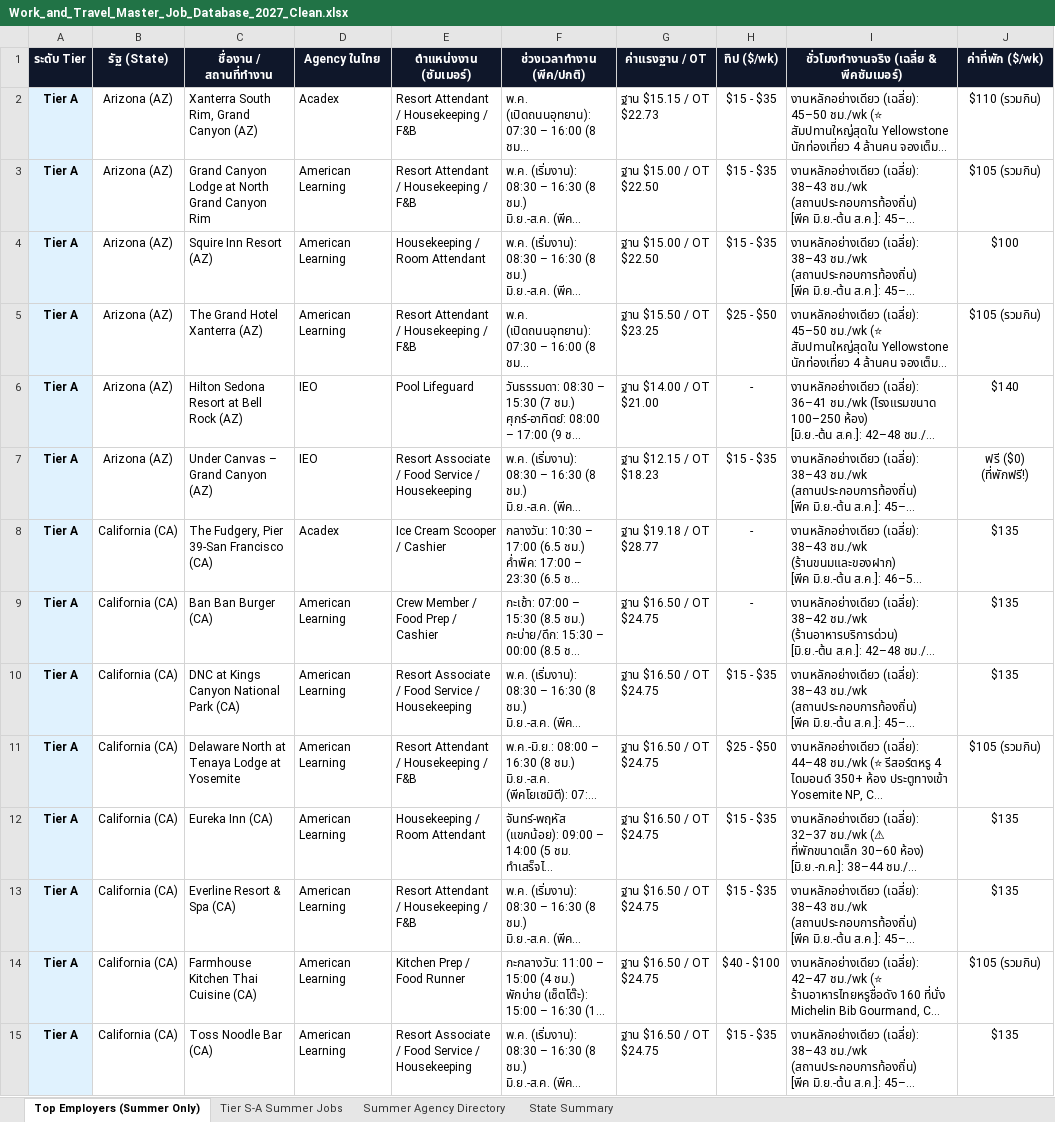
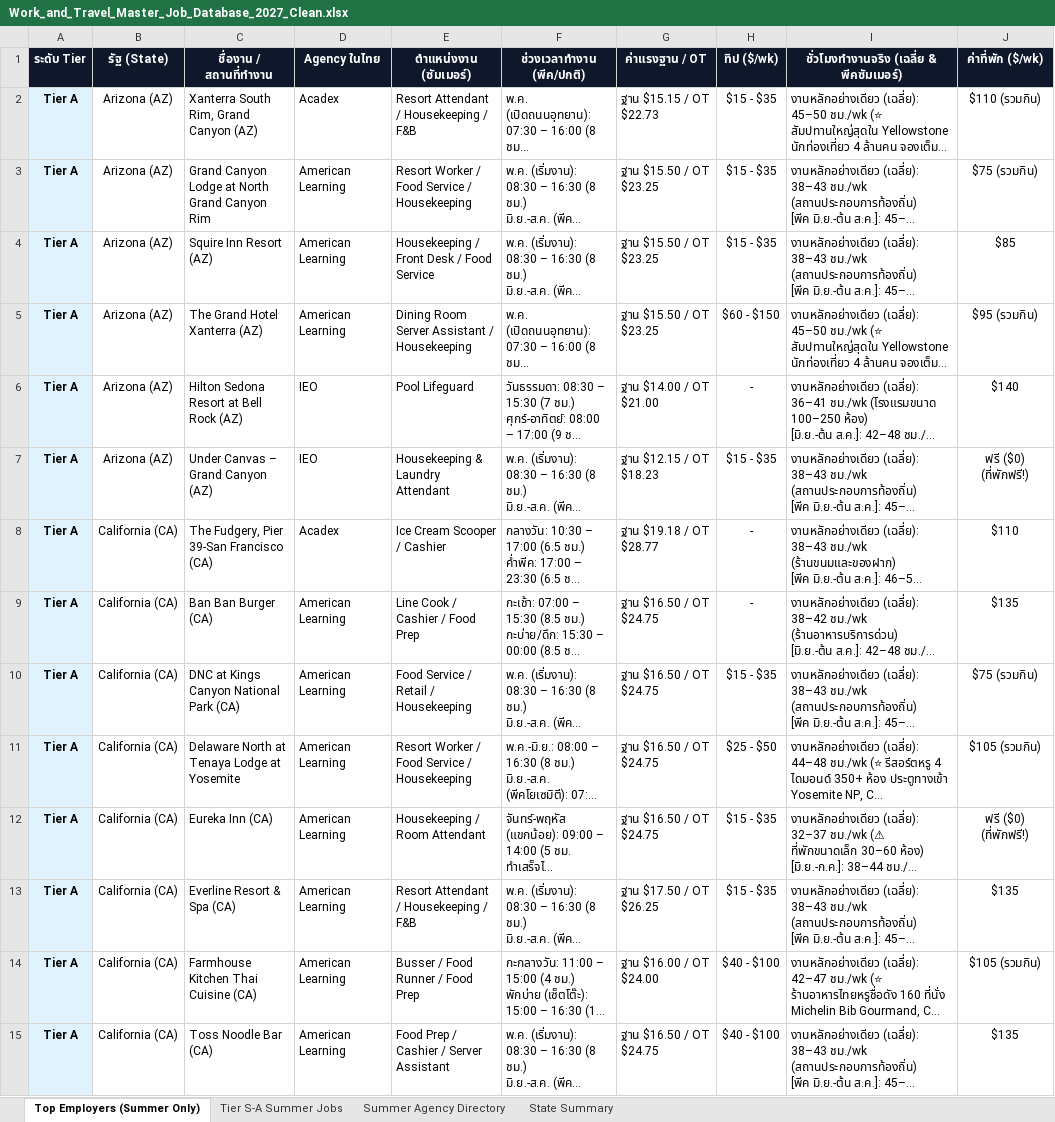
Before and after one commit to punnawitsunarat/Work-and-Travel, an Excel workbook: Work_and_Travel_Master_Job_Database_2027_Clean.xlsx, sheet Top Employers (Summer Only), drawn as a sheet; only a part is shown; long unchanged cells end in …; values as stored, in another font and other column widths than the file's, no borders; the diff covers the shown part only; the diff names each change by its address in the sheet, - before the commit and + after, or states it on an @@ line.

Commit message:
Populate authentic specific positions and advertised wage rates across all 577 unique employers

```diff
--- a/Work_and_Travel_Master_Job_Database_2027_Clean.xlsx (sheet Top Employers (Summer Only))
+++ b/Work_and_Travel_Master_Job_Database_2027_Clean.xlsx (sheet Top Employers (Summer Only))
-E3 (ตำแหน่งงาน (ซัมเมอร์)): Resort Attendant / Housekeeping / F&B
+E3 (ตำแหน่งงาน (ซัมเมอร์)): Resort Worker / Food Service / Housekeeping
-G3:G4 (ค่าแรงฐาน / OT): ฐาน $15.00 / OT $22.50
+G3:G4 (ค่าแรงฐาน / OT): ฐาน $15.50 / OT $23.25
-J3 (ค่าที่พัก ($/wk)): $105 (รวมกิน)
+J3 (ค่าที่พัก ($/wk)): $75 (รวมกิน)
-E4 (ตำแหน่งงาน (ซัมเมอร์)): Housekeeping / Room Attendant
+E4 (ตำแหน่งงาน (ซัมเมอร์)): Housekeeping / Front Desk / Food Service
-J4 (ค่าที่พัก ($/wk)): $100
+J4 (ค่าที่พัก ($/wk)): $85
-E5 (ตำแหน่งงาน (ซัมเมอร์)): Resort Attendant / Housekeeping / F&B
+E5 (ตำแหน่งงาน (ซัมเมอร์)): Dining Room Server Assistant / Housekeeping
-H5 (ทิป ($/wk)): $25 - $50
+H5 (ทิป ($/wk)): $60 - $150
-J5 (ค่าที่พัก ($/wk)): $105 (รวมกิน)
+J5 (ค่าที่พัก ($/wk)): $95 (รวมกิน)
-E7 (ตำแหน่งงาน (ซัมเมอร์)): Resort Associate / Food Service / Housekeeping
+E7 (ตำแหน่งงาน (ซัมเมอร์)): Housekeeping & Laundry Attendant
-J8 (ค่าที่พัก ($/wk)): $135
+J8 (ค่าที่พัก ($/wk)): $110
-E9 (ตำแหน่งงาน (ซัมเมอร์)): Crew Member / Food Prep / Cashier
+E9 (ตำแหน่งงาน (ซัมเมอร์)): Line Cook / Cashier / Food Prep
-E10 (ตำแหน่งงาน (ซัมเมอร์)): Resort Associate / Food Service / Housekeeping
+E10 (ตำแหน่งงาน (ซัมเมอร์)): Food Service / Retail / Housekeeping
-J10 (ค่าที่พัก ($/wk)): $135
+J10 (ค่าที่พัก ($/wk)): $75 (รวมกิน)
-E11 (ตำแหน่งงาน (ซัมเมอร์)): Resort Attendant / Housekeeping / F&B
+E11 (ตำแหน่งงาน (ซัมเมอร์)): Resort Worker / Food Service / Housekeeping
-J12 (ค่าที่พัก ($/wk)): $135
+J12 (ค่าที่พัก ($/wk)): ฟรี ($0) (ที่พักฟรี!)
-G13 (ค่าแรงฐาน / OT): ฐาน $16.50 / OT $24.75
+G13 (ค่าแรงฐาน / OT): ฐาน $17.50 / OT $26.25
-E14 (ตำแหน่งงาน (ซัมเมอร์)): Kitchen Prep / Food Runner
+E14 (ตำแหน่งงาน (ซัมเมอร์)): Busser / Food Runner / Food Prep
-G14 (ค่าแรงฐาน / OT): ฐาน $16.50 / OT $24.75
+G14 (ค่าแรงฐาน / OT): ฐาน $16.00 / OT $24.00
-E15 (ตำแหน่งงาน (ซัมเมอร์)): Resort Associate / Food Service / Housekeeping
+E15 (ตำแหน่งงาน (ซัมเมอร์)): Food Prep / Cashier / Server Assistant
-H15 (ทิป ($/wk)): $15 - $35
+H15 (ทิป ($/wk)): $40 - $100
```
Also changed, not shown: 834 edited cells elsewhere in this sheet, sheet Tier S-A Summer Jobs, Work_and_Travel_Master_Job_Database_2027.xlsx, 1 other file.
